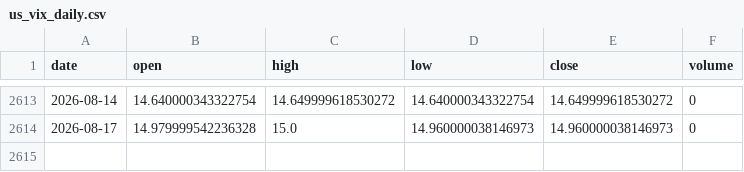
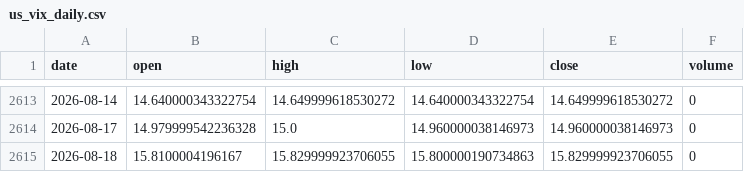
Before and after one commit to pravindev666/Moses-Random-Trees, a CSV file: data/us_vix_daily.csv, drawn as a sheet; only a part is shown, gaps mark what is left out.

```diff
--- a/data/us_vix_daily.csv
+++ b/data/us_vix_daily.csv
@@ -2614 +2614,2 @@ date,open,high,low,close,volume
 2026-08-17,14.979999542236328,15.0,14.960000038146973,14.960000038146973,0
+2026-08-18,15.8100004196167,15.829999923706055,15.800000190734863,15.829999923706055,0
```
Also changed, not shown: data/nifty_daily.csv, 2 other files.
